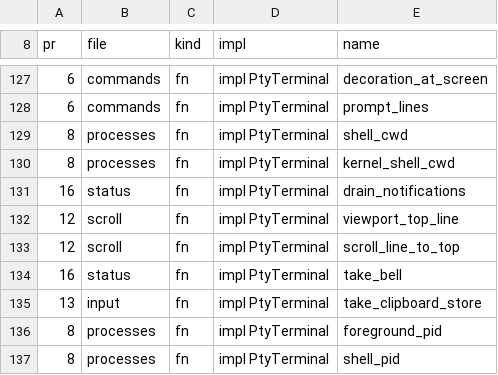
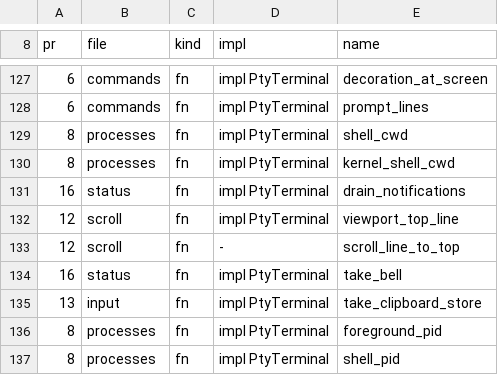
Before and after one commit to vitali87/croft, a TSV file: scripts/split_terminal_manifest.tsv, drawn as a sheet; only a part is shown, gaps mark what is left out.

Commit message:
chore: the terminal split manifest lists scroll_line_to_top as a free function (#2726)
It moved out of impl PtyTerminal, so move_items.py --target terminal
--check failed on the stale row. Found by Codex on #2727.

```diff
--- a/scripts/split_terminal_manifest.tsv
+++ b/scripts/split_terminal_manifest.tsv
@@ -132,3 +132,3 @@ pr	file	kind	impl	name
 12	scroll	fn	impl PtyTerminal	viewport_top_line
-12	scroll	fn	impl PtyTerminal	scroll_line_to_top
+12	scroll	fn	-	scroll_line_to_top
 16	status	fn	impl PtyTerminal	take_bell
```
